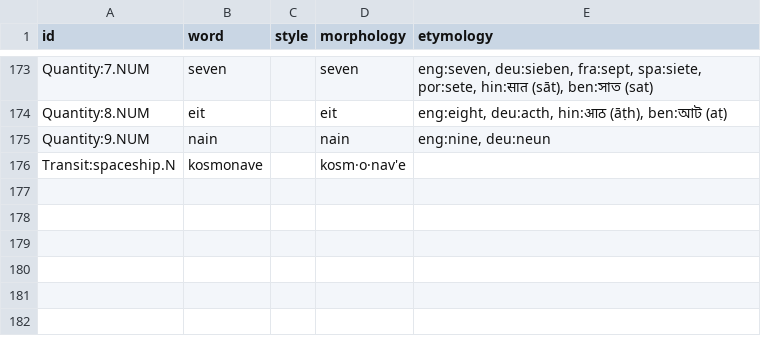
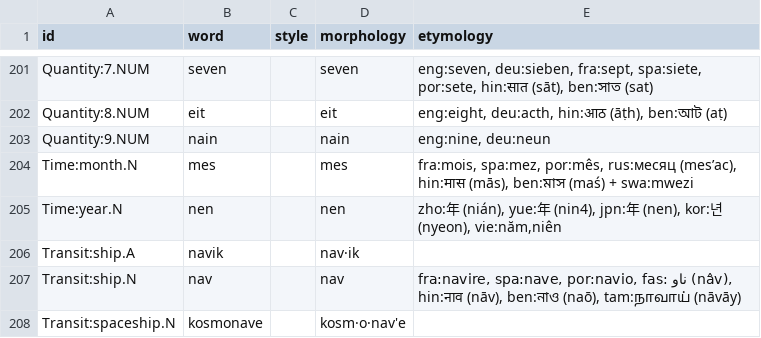
Before and after one commit to barumau/panlexia, a TSV file: dict/P/pandunia.tsv, drawn as a sheet; only a part is shown, gaps mark what is left out; the diff covers the shown part only; the diff names each change by its address in the sheet, - before the commit and + after, or states it on an @@ line.

Commit message:
Some new Pandunia words.

```diff
--- a/dict/P/pandunia.tsv
+++ b/dict/P/pandunia.tsv
+row 204: Time:month.N | mes |  | mes | fra:mois, spa:mez, por:mês, rus:месяц (mes’ac), hin:मास (mās), ben:মাস (maś) + swa:mwezi
+row 205: Time:year.N | nen |  | nen | zho:年 (nián), yue:年 (nin4), jpn:年 (nen), kor:년 (nyeon), vie:năm,niên
+row 206: Transit:ship.A | navik |  | nav·ik
+row 207: Transit:ship.N | nav |  | nav | fra:navire, spa:nave, por:navio, fas: ناو (nâv), hin:नाव (nāv), ben:নাও (naō), tam:நாவாய் (nāvāy)
```
Also changed, not shown: 28 added rows elsewhere in this file.
